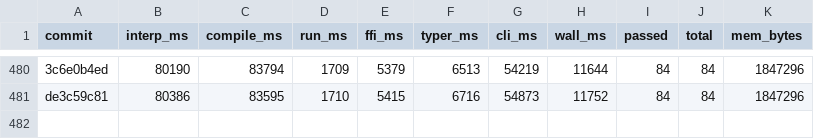
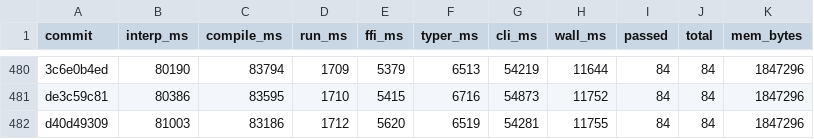
Before and after one commit to jtimon/til, a CSV file: doc/totals.csv, drawn as a sheet; only a part is shown, gaps mark what is left out; the diff names each change by its address in the sheet, - before the commit and + after, or states it on an @@ line.

```diff
--- a/doc/totals.csv
+++ b/doc/totals.csv
+row 482: d40d49309 | 81003 | 83186 | 1712 | 5620 | 6519 | 54281 | 11755 | 84 | 84 | 1847296
```
Also changed, not shown: 7 other files.
